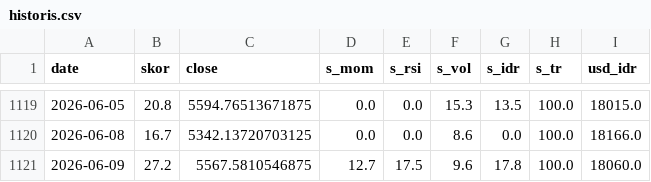
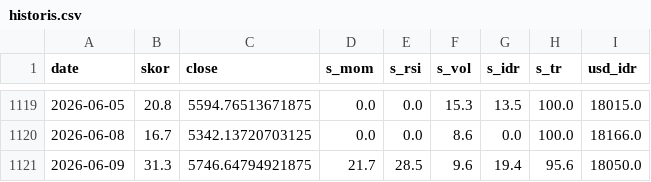
Before and after one commit to SecretivePloter/ihsg-fear-greed, a CSV file: data/historis.csv, drawn as a sheet; only a part is shown, gaps mark what is left out.

```diff
--- a/data/historis.csv
+++ b/data/historis.csv
@@ -1120,2 +1120,2 @@ date,skor,close,s_mom,s_rsi,s_vol,s_idr,s_tr,usd_idr
 2026-06-08,16.7,5342.13720703125,0.0,0.0,8.6,0.0,100.0,18166.0
-2026-06-09,27.2,5567.5810546875,12.7,17.5,9.6,17.8,100.0,18060.0
+2026-06-09,31.3,5746.64794921875,21.7,28.5,9.6,19.4,95.6,18050.0
```
